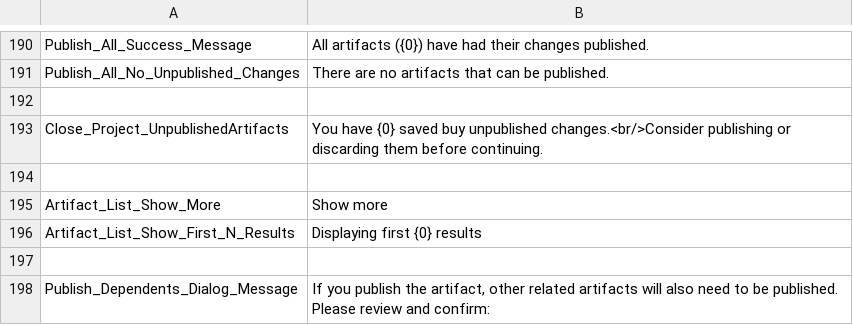
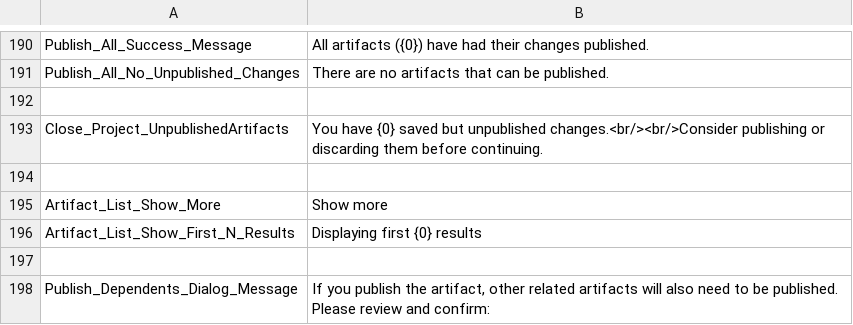
Before and after one commit to ogolikhin/blueprint, a CSV file: svc/db/AdminStorage/Data/ApplicationLabels_en-US.csv, drawn as a sheet; only a part is shown, gaps mark what is left out.

Commit message:
fix localization typo

```diff
--- a/svc/db/AdminStorage/Data/ApplicationLabels_en-US.csv
+++ b/svc/db/AdminStorage/Data/ApplicationLabels_en-US.csv
@@ -192,3 +192,3 @@ Publish_All_No_Unpublished_Changes,"There are no artifacts that can be published
 
-Close_Project_UnpublishedArtifacts,"You have {0} saved buy unpublished changes.<br/>Consider publishing or discarding them before continuing."
+Close_Project_UnpublishedArtifacts,"You have {0} saved but unpublished changes.<br/><br/>Consider publishing or discarding them before continuing."
 
```
Also changed, not shown: 3 other files.
